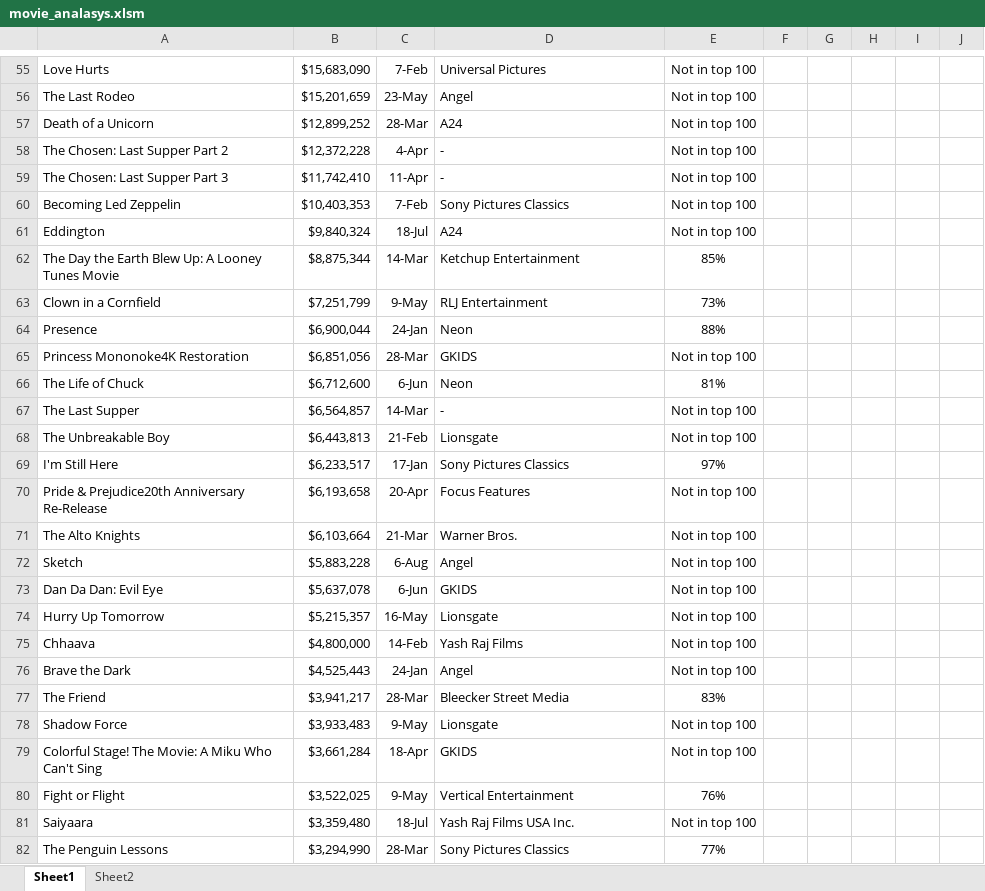
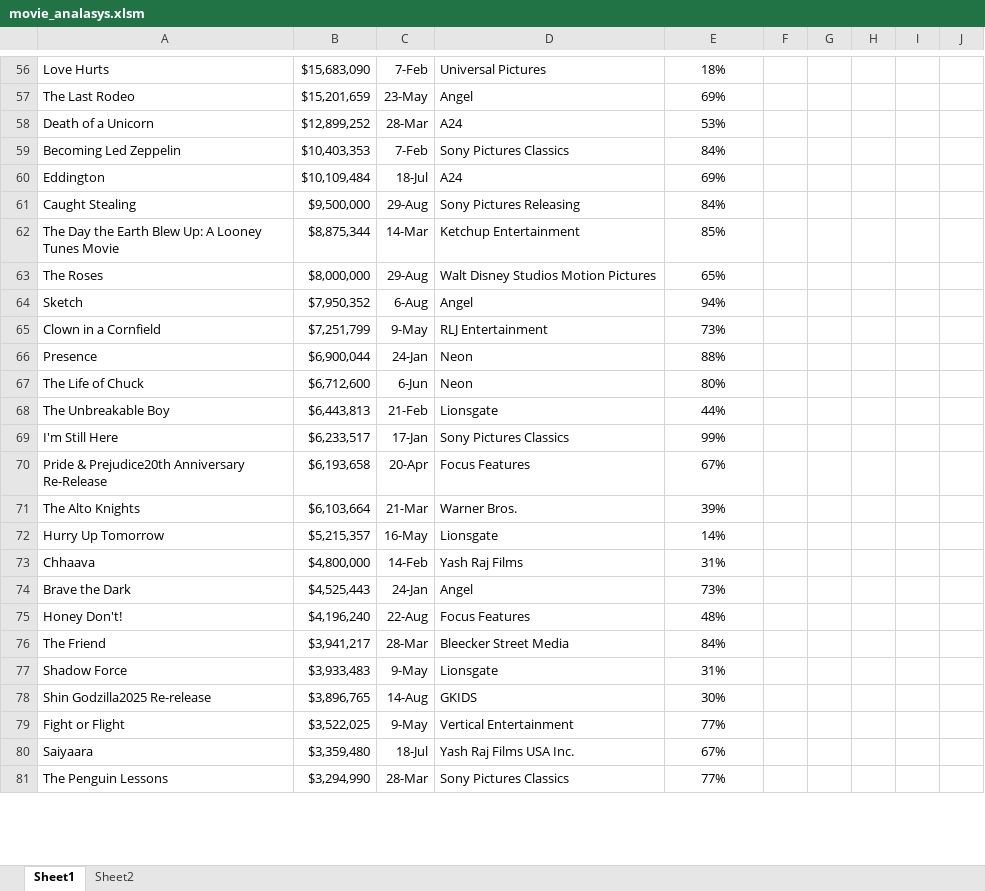
Before and after one commit to jonr68/movies-analysis, an Excel workbook: movie_analasys.xlsm, sheet Sheet1, drawn as a sheet; only a part is shown, gaps mark what is left out; values as stored, in another font and other column widths than the file's, no borders; conditional formats and table styles not drawn; removed rows and columns are numbered as before the commit, all else as after; the diff covers the shown part only; the diff names each change by its address in the sheet, - before the commit and + after, or states it on an @@ line.

```diff
--- a/movie_analasys.xlsm (sheet Sheet1)
+++ b/movie_analasys.xlsm (sheet Sheet1)
-E56: Not in top 100
+E56: 18%
-E57: Not in top 100
+E57: 69%
-E58: Not in top 100
+E58: 53%
-row 58: The Chosen: Last Supper Part 2 | $12,372,228 | 4-Apr | - | Not in top 100
-row 59: The Chosen: Last Supper Part 3 | $11,742,410 | 11-Apr | - | Not in top 100
-E59: Not in top 100
+E59: 84%
-B60: $9,840,324
+B60: $10,109,484
-E60: Not in top 100
+E60: 69%
+row 61: Caught Stealing | $9,500,000 | 29-Aug | Sony Pictures Releasing | 84%
+row 63: The Roses | $8,000,000 | 29-Aug | Walt Disney Studios Motion Pictures | 65%
+row 64: Sketch | $7,950,352 | 6-Aug | Angel | 94%
-row 65: Princess Mononoke4K Restoration | $6,851,056 | 28-Mar | GKIDS | Not in top 100
-E67: 81%
+E67: 80%
-row 67: The Last Supper | $6,564,857 | 14-Mar | - | Not in top 100
-E68: Not in top 100
+E68: 44%
-E69: 97%
+E69: 99%
-E70: Not in top 100
+E70: 67%
-E71: Not in top 100
+E71: 39%
-row 72: Sketch | $5,883,228 | 6-Aug | Angel | Not in top 100
-row 73: Dan Da Dan: Evil Eye | $5,637,078 | 6-Jun | GKIDS | Not in top 100
-E72: Not in top 100
+E72: 14%
-E73: Not in top 100
+E73: 31%
-E74: Not in top 100
+E74: 73%
+row 75: Honey Don't! | $4,196,240 | 22-Aug | Focus Features | 48%
-E76: 83%
+E76: 84%
-E77: Not in top 100
+E77: 31%
-row 79: Colorful Stage! The Movie: A Miku Who Can't Sing | $3,661,284 | 18-Apr | GKIDS | Not in top 100
+row 78: Shin Godzilla2025 Re-release | $3,896,765 | 14-Aug | GKIDS | 30%
-E79: 76%
+E79: 77%
-E80: Not in top 100
+E80: 67%
```
Also changed, not shown: 22 added rows, 60 removed rows and 102 edited cells elsewhere in this sheet, sheet Sheet2, formulas that keep their value, 7 other files.
